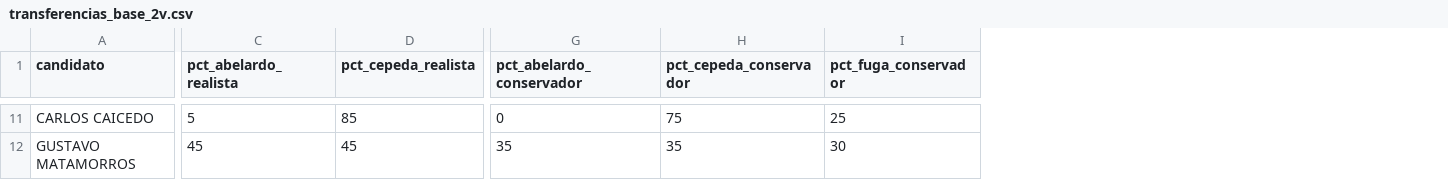
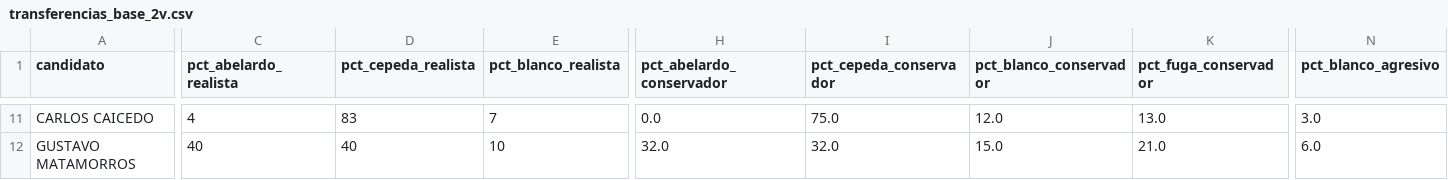
Before and after one commit to brayanbaddy96-star/dashboard-presidencia-2026, a CSV file: data/transferencias_base_2v.csv, drawn as a sheet; only a part is shown, gaps mark what is left out; addresses are those after the commit; the diff covers the shown part only; the diff names each change by its address in the sheet, - before the commit and + after, or states it on an @@ line.

```diff
--- a/data/transferencias_base_2v.csv
+++ b/data/transferencias_base_2v.csv
+column E (pct_blanco_realista), rows 11-12: 7 | 10
+column J (pct_blanco_conservador), rows 11-12: 12.0 | 15.0
+column N (pct_blanco_agresivo), rows 11-12: 3.0 | 6.0
-C11 (pct_abelardo_realista): 5
+C11 (pct_abelardo_realista): 4
-D11 (pct_cepeda_realista): 85
+D11 (pct_cepeda_realista): 83
-H11 (pct_abelardo_conservador): 0
+H11 (pct_abelardo_conservador): 0.0
-I11 (pct_cepeda_conservador): 75
+I11 (pct_cepeda_conservador): 75.0
-K11 (pct_fuga_conservador): 25
+K11 (pct_fuga_conservador): 13.0
-C12 (pct_abelardo_realista): 45
+C12 (pct_abelardo_realista): 40
-D12 (pct_cepeda_realista): 45
+D12 (pct_cepeda_realista): 40
-H12 (pct_abelardo_conservador): 35
+H12 (pct_abelardo_conservador): 32.0
-I12 (pct_cepeda_conservador): 35
+I12 (pct_cepeda_conservador): 32.0
-K12 (pct_fuga_conservador): 30
+K12 (pct_fuga_conservador): 21.0
```
Also changed, not shown: 90 edited cells elsewhere in this file, data/clasificacion_municipios.csv, data/margen_abelardo_cepeda_municipio.csv, 12 other files.
